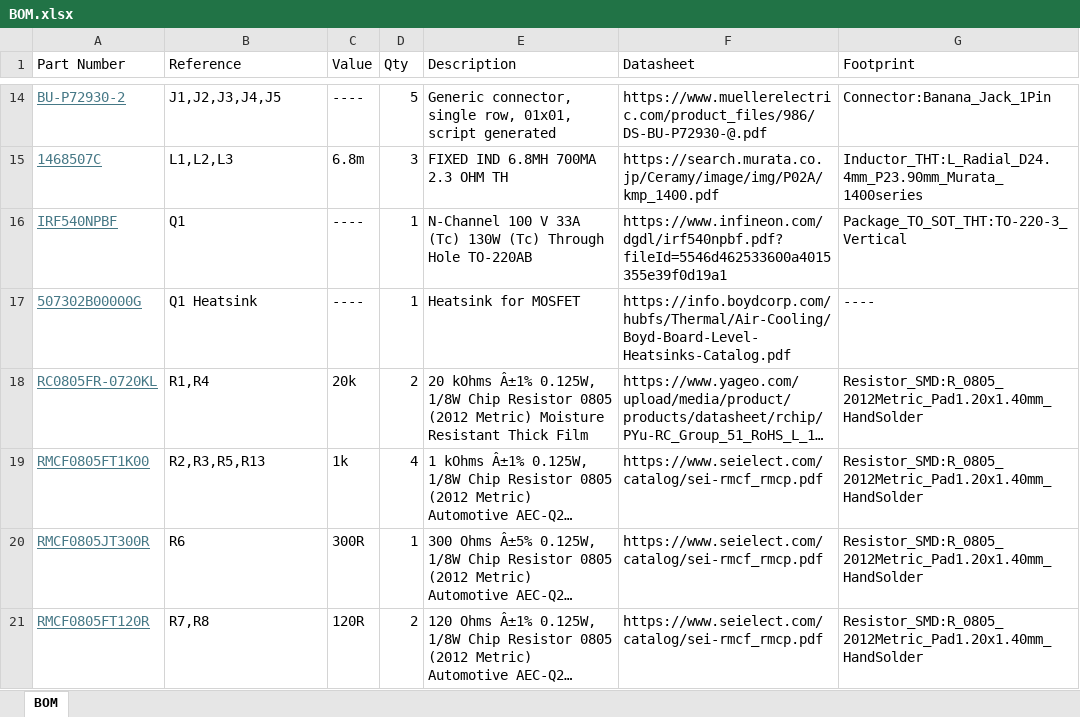
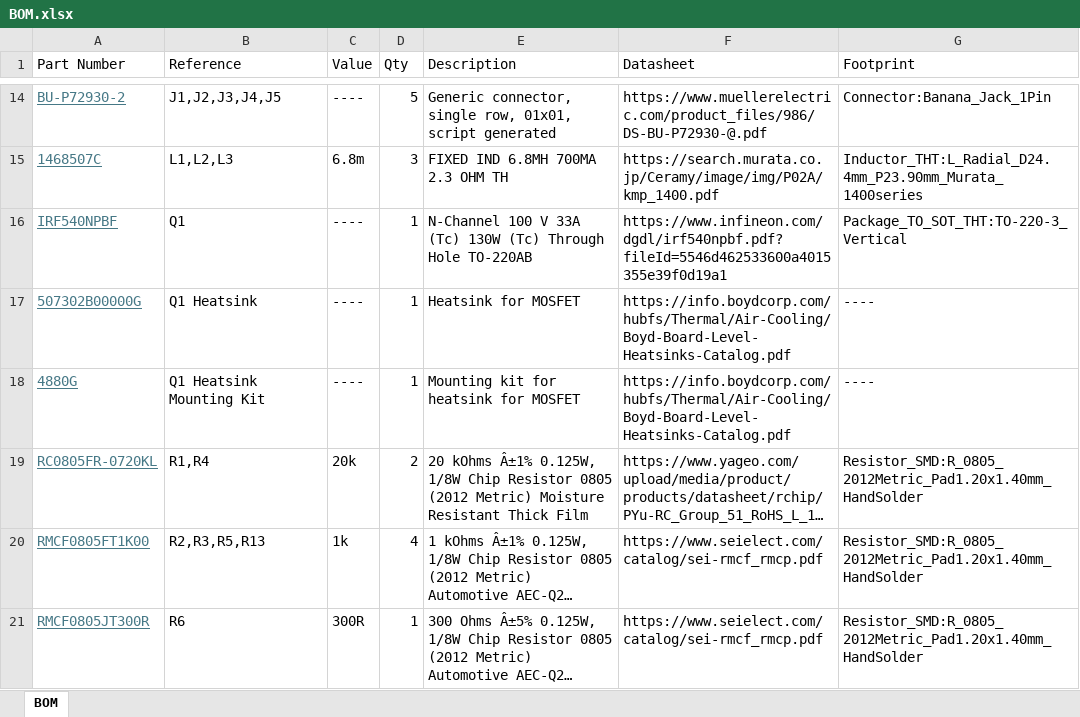
Before and after one commit to ManveerA/Buck_Converter_PCB, an Excel workbook: BOM.xlsx, sheet BOM, drawn as a sheet; only a part is shown, gaps mark what is left out; the shorter side is filled out with more unchanged rows; long unchanged cells end in …; values as stored, in another font and other column widths than the file's, no borders; table styles not drawn; the diff names each change by its address in the sheet, - before the commit and + after, or states it on an @@ line.

```diff
--- a/BOM.xlsx (sheet BOM)
+++ b/BOM.xlsx (sheet BOM)
+row 18: 4880G | Q1 Heatsink Mounting Kit | ---- | 1 | Mounting kit for heatsink for MOSFET | https://info.boydcorp.com/hubfs/Thermal/Air-Cooling/Boyd-Board-Level-Heatsinks-Catalog.pdf | ----
```
Also changed, not shown: 1 other file.
